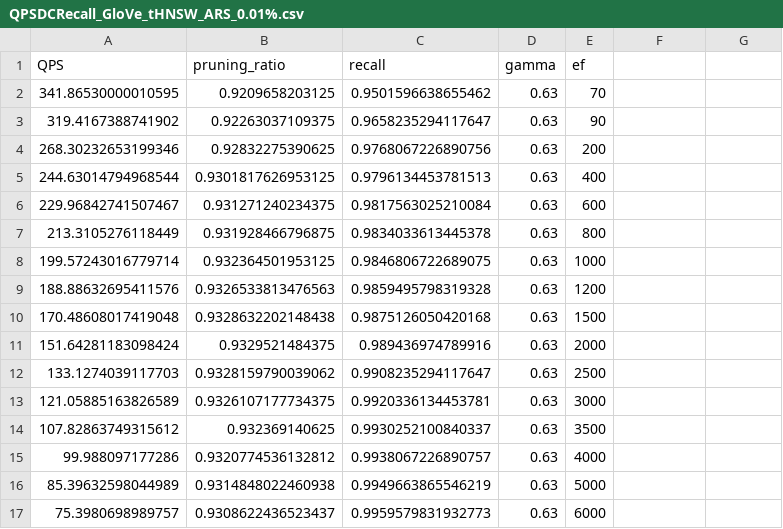
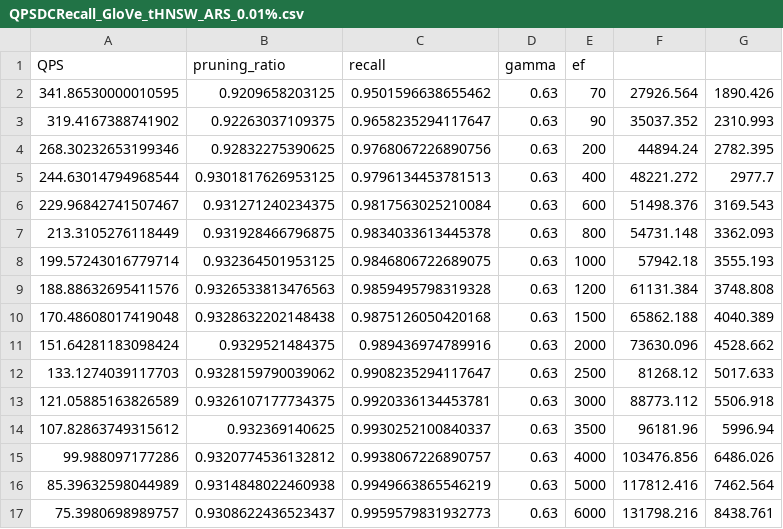
Before and after one commit to petrizhang/TRIM, a CSV file: bench/results/QPSDCRecall_GloVe_tHNSW_ARS_0.01%.csv, drawn as a sheet; only a part is shown; the diff covers the shown part only.

```diff
--- a/bench/results/QPSDCRecall_GloVe_tHNSW_ARS_0.01%.csv
+++ b/bench/results/QPSDCRecall_GloVe_tHNSW_ARS_0.01%.csv
@@ -1,17 +1,17 @@
 QPS,pruning_ratio,recall,gamma,ef
-341.86530000010595,0.9209658203125,0.9501596638655462,0.63,70
-319.4167388741902,0.92263037109375,0.9658235294117647,0.63,90
-268.30232653199346,0.92832275390625,0.9768067226890756,0.63,200
-244.63014794968544,0.9301817626953125,0.9796134453781513,0.63,400
-229.96842741507467,0.931271240234375,0.9817563025210084,0.63,600
-213.3105276118449,0.931928466796875,0.9834033613445378,0.63,800
-199.57243016779714,0.932364501953125,0.9846806722689075,0.63,1000
-188.88632695411576,0.9326533813476563,0.9859495798319328,0.63,1200
-170.48608017419048,0.9328632202148438,0.9875126050420168,0.63,1500
-151.64281183098424,0.9329521484375,0.989436974789916,0.63,2000
-133.1274039117703,0.9328159790039062,0.9908235294117647,0.63,2500
-121.05885163826589,0.9326107177734375,0.9920336134453781,0.63,3000
-107.82863749315612,0.932369140625,0.9930252100840337,0.63,3500
-99.988097177286,0.9320774536132812,0.9938067226890757,0.63,4000
-85.39632598044989,0.9314848022460938,0.9949663865546219,0.63,5000
-75.3980698989757,0.9308622436523437,0.9959579831932773,0.63,6000
+341.86530000010595,0.9209658203125,0.9501596638655462,0.63,70,27926.564,1890.426
+319.4167388741902,0.92263037109375,0.9658235294117647,0.63,90,35037.352,2310.993
+268.30232653199346,0.92832275390625,0.9768067226890756,0.63,200,44894.24,2782.395
+244.63014794968544,0.9301817626953125,0.9796134453781513,0.63,400,48221.272,2977.7
+229.96842741507467,0.931271240234375,0.9817563025210084,0.63,600,51498.376,3169.543
+213.3105276118449,0.931928466796875,0.9834033613445378,0.63,800,54731.148,3362.093
+199.57243016779714,0.932364501953125,0.9846806722689075,0.63,1000,57942.18,3555.193
+188.88632695411576,0.9326533813476563,0.9859495798319328,0.63,1200,61131.384,3748.808
+170.48608017419048,0.9328632202148438,0.9875126050420168,0.63,1500,65862.188,4040.389
+151.64281183098424,0.9329521484375,0.989436974789916,0.63,2000,73630.096,4528.662
+133.1274039117703,0.9328159790039062,0.9908235294117647,0.63,2500,81268.12,5017.633
+121.05885163826589,0.9326107177734375,0.9920336134453781,0.63,3000,88773.112,5506.918
+107.82863749315612,0.932369140625,0.9930252100840337,0.63,3500,96181.96,5996.94
+99.988097177286,0.9320774536132812,0.9938067226890757,0.63,4000,103476.856,6486.026
+85.39632598044989,0.9314848022460938,0.9949663865546219,0.63,5000,117812.416,7462.564
+75.3980698989757,0.9308622436523437,0.9959579831932773,0.63,6000,131798.216,8438.761
```
Also changed, not shown: 17 removed rows elsewhere in this file, bench/results/QPSDCRecall_GIST_tHNSW_ARS_0.01%.csv, bench/results/QPSDCRecall_GloVe_tIVFPQ_KNN_k10.csv, 26 other files.
